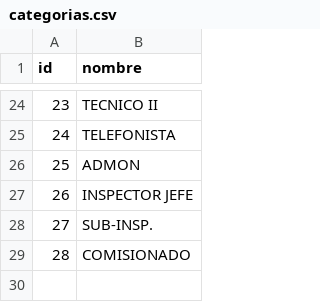
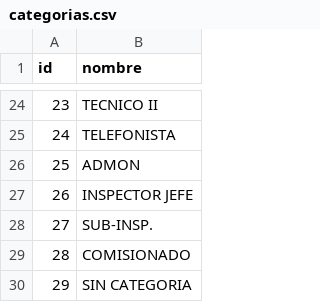
Before and after one commit to geovannyzarco/permisos911, a CSV file: database/seeders/datos/categorias.csv, drawn as a sheet; only a part is shown, gaps mark what is left out.

Commit message:
Se modifico el seeder de empleado para agregar empleados que no tienen grupos, categorias, unidades y horarios. En los archivos csv, agrego los registro para los casos en que los empleados no tienen categoria, grupo, unidad, horario.

```diff
--- a/database/seeders/datos/categorias.csv
+++ b/database/seeders/datos/categorias.csv
@@ -29 +29,2 @@
 "28","COMISIONADO"
+"29","SIN CATEGORIA"
```
Also changed, not shown: database/seeders/datos/grupos.csv, database/seeders/datos/horarios.csv, 2 other files.
